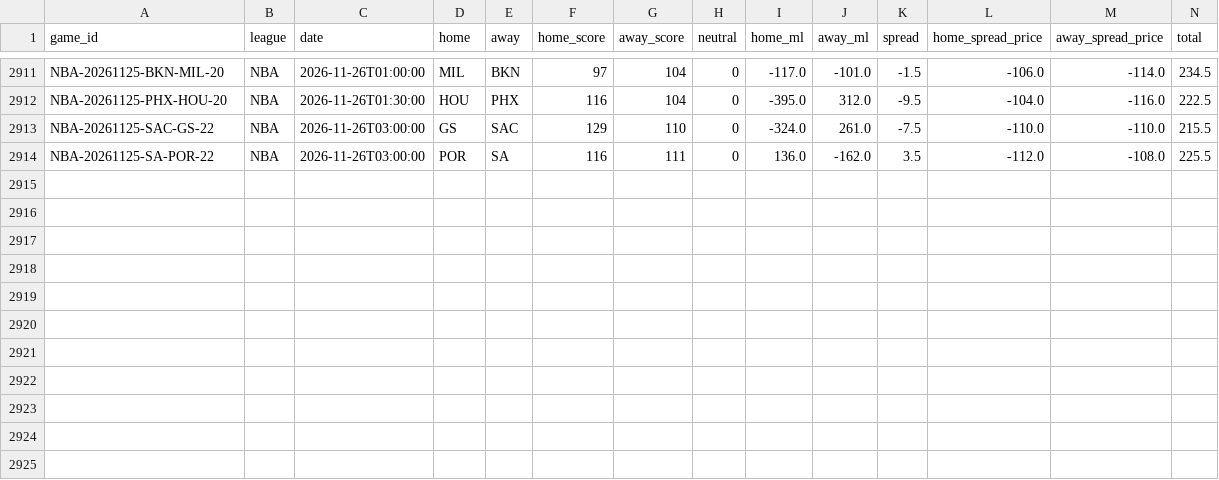
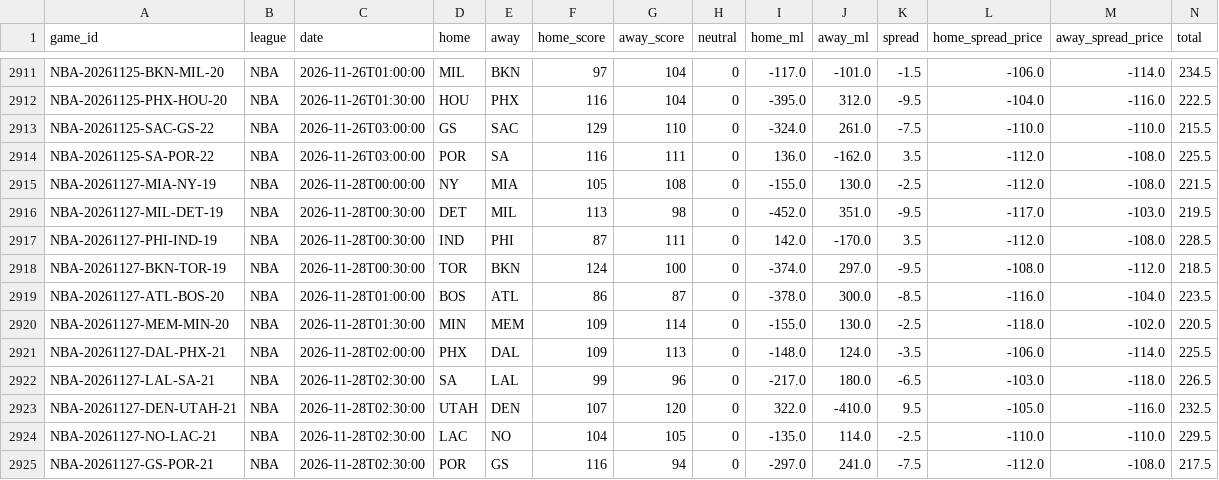
Before and after one commit to ElRico64/AlgoTradingBot, a CSV file: data/history/NBA.csv, drawn as a sheet; only a part is shown, gaps mark what is left out; rows hold the shown columns only; the diff names each change by its address in the sheet, - before the commit and + after, or states it on an @@ line.

```diff
--- a/data/history/NBA.csv
+++ b/data/history/NBA.csv
+row 2915: NBA-20261127-MIA-NY-19 | NBA | 2026-11-28T00:00:00 | NY | MIA | 105 | 108 | 0 | -155.0 | 130.0 | -2.5 | -112.0 | -108.0 | 221.5
+row 2916: NBA-20261127-MIL-DET-19 | NBA | 2026-11-28T00:30:00 | DET | MIL | 113 | 98 | 0 | -452.0 | 351.0 | -9.5 | -117.0 | -103.0 | 219.5
+row 2917: NBA-20261127-PHI-IND-19 | NBA | 2026-11-28T00:30:00 | IND | PHI | 87 | 111 | 0 | 142.0 | -170.0 | 3.5 | -112.0 | -108.0 | 228.5
+row 2918: NBA-20261127-BKN-TOR-19 | NBA | 2026-11-28T00:30:00 | TOR | BKN | 124 | 100 | 0 | -374.0 | 297.0 | -9.5 | -108.0 | -112.0 | 218.5
+row 2919: NBA-20261127-ATL-BOS-20 | NBA | 2026-11-28T01:00:00 | BOS | ATL | 86 | 87 | 0 | -378.0 | 300.0 | -8.5 | -116.0 | -104.0 | 223.5
+row 2920: NBA-20261127-MEM-MIN-20 | NBA | 2026-11-28T01:30:00 | MIN | MEM | 109 | 114 | 0 | -155.0 | 130.0 | -2.5 | -118.0 | -102.0 | 220.5
+row 2921: NBA-20261127-DAL-PHX-21 | NBA | 2026-11-28T02:00:00 | PHX | DAL | 109 | 113 | 0 | -148.0 | 124.0 | -3.5 | -106.0 | -114.0 | 225.5
+row 2922: NBA-20261127-LAL-SA-21 | NBA | 2026-11-28T02:30:00 | SA | LAL | 99 | 96 | 0 | -217.0 | 180.0 | -6.5 | -103.0 | -118.0 | 226.5
+row 2923: NBA-20261127-DEN-UTAH-21 | NBA | 2026-11-28T02:30:00 | UTAH | DEN | 107 | 120 | 0 | 322.0 | -410.0 | 9.5 | -105.0 | -116.0 | 232.5
+row 2924: NBA-20261127-NO-LAC-21 | NBA | 2026-11-28T02:30:00 | LAC | NO | 104 | 105 | 0 | -135.0 | 114.0 | -2.5 | -110.0 | -110.0 | 229.5
+row 2925: NBA-20261127-GS-POR-21 | NBA | 2026-11-28T02:30:00 | POR | GS | 116 | 94 | 0 | -297.0 | 241.0 | -7.5 | -112.0 | -108.0 | 217.5
```
Also changed, not shown: data/history/NFL.csv, data/history/NHL.csv, 19 other files.
